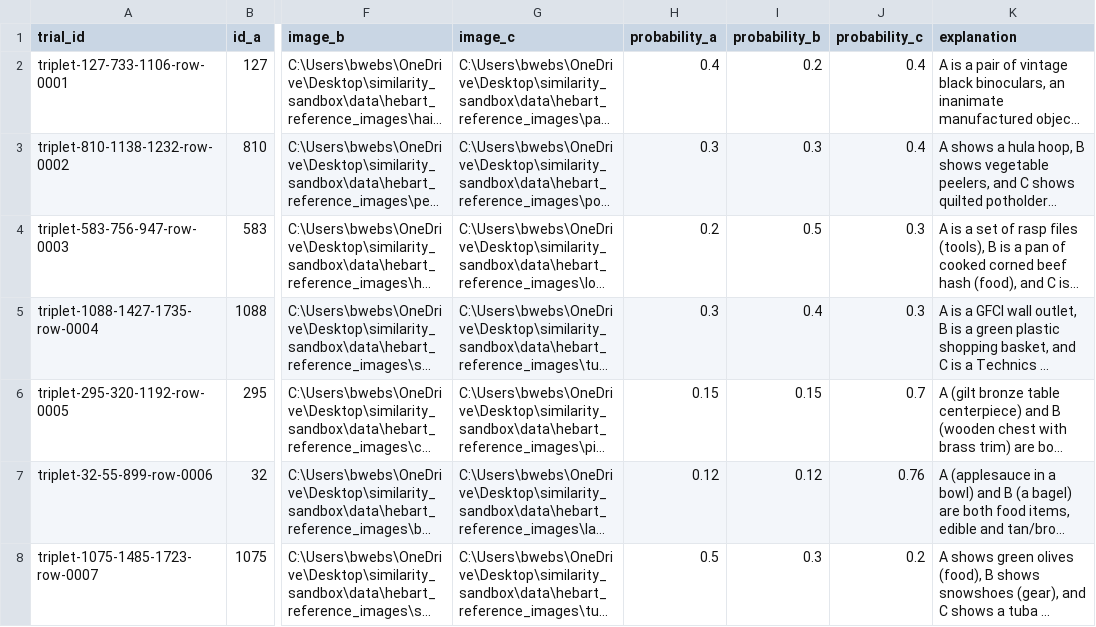
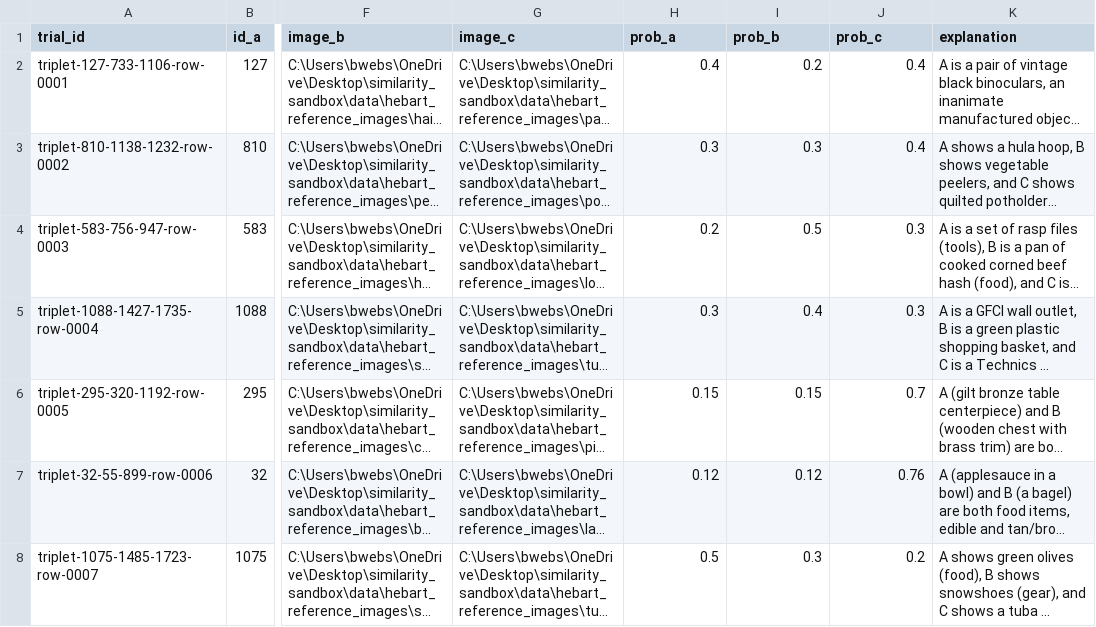
Before and after one commit to bwebster67/similarity_sandbox, a CSV file: vlm/runs/live-pilot-v2/results.csv, drawn as a sheet; only a part is shown, gaps mark what is left out; long unchanged cells end in …; the diff names each change by its address in the sheet, - before the commit and + after, or states it on an @@ line.

Commit message:
feat: Ran the full VLM study with 2000 trials. 0.705 correlation with human responses.

```diff
--- a/vlm/runs/live-pilot-v2/results.csv
+++ b/vlm/runs/live-pilot-v2/results.csv
-H1: probability_a
+H1: prob_a
-I1: probability_b
+I1: prob_b
-J1: probability_c
+J1: prob_c
```
Also changed, not shown: 9 other files.
